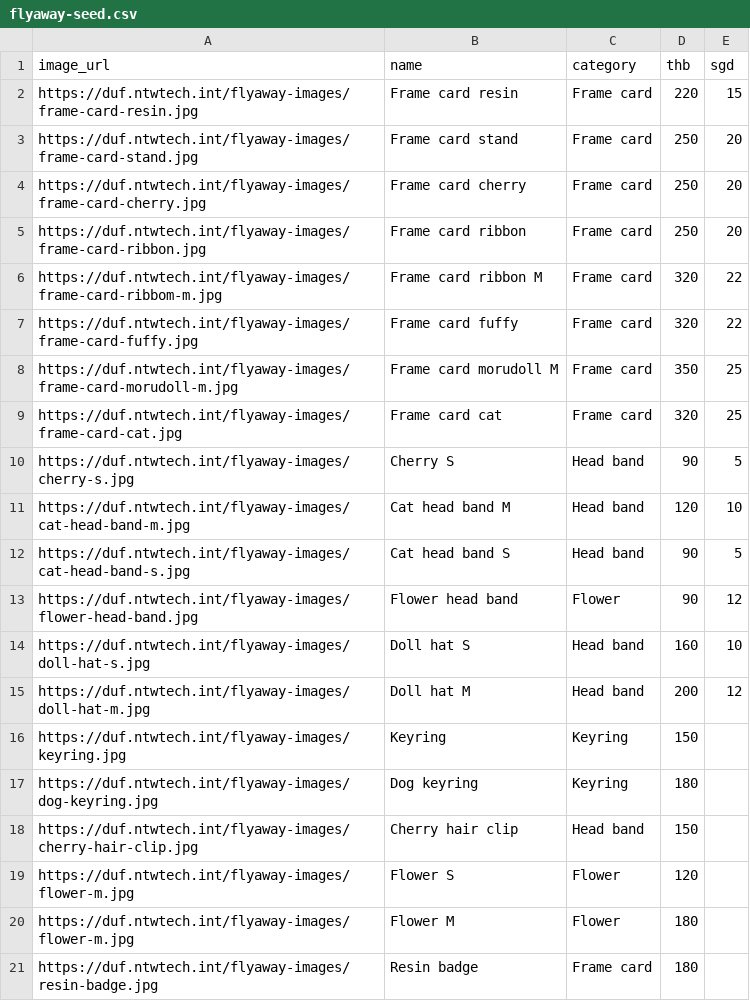
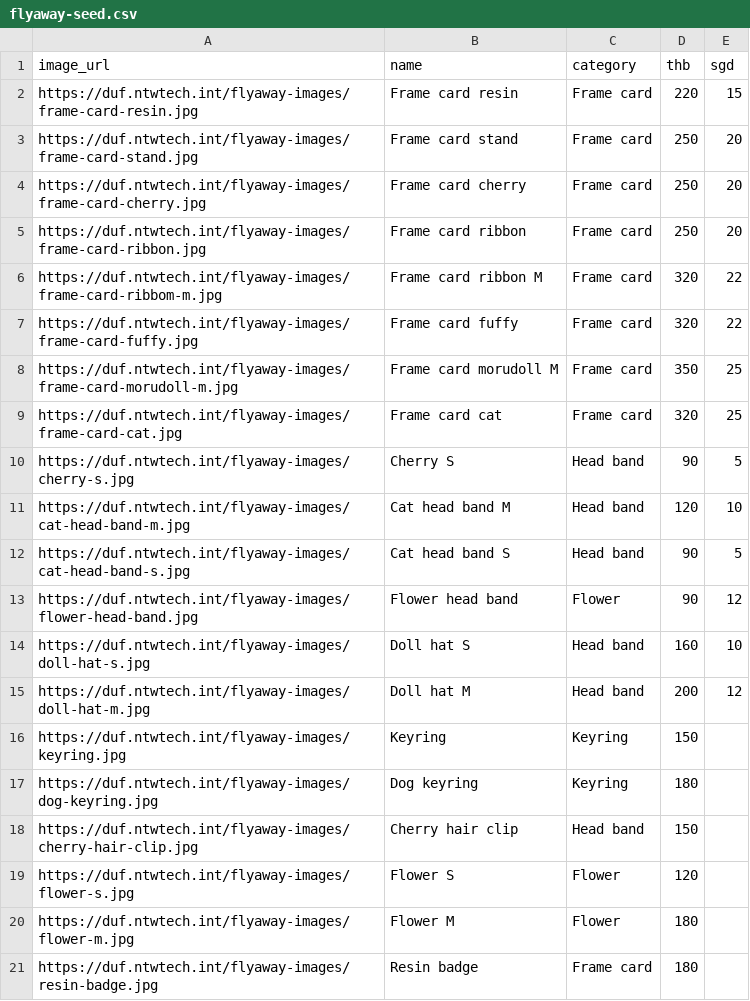
Before and after one commit to nutthawit-l/knpos, a CSV file: seed/flyaway-seed.csv, drawn as a sheet.

Commit message:
chore: remap flower s image in flyaway-seed.csv

```diff
--- a/seed/flyaway-seed.csv
+++ b/seed/flyaway-seed.csv
@@ -18,3 +18,3 @@ https://duf.ntwtech.int/flyaway-images/dog-keyring.jpg,Dog keyring,Keyring,180,
 https://duf.ntwtech.int/flyaway-images/cherry-hair-clip.jpg,Cherry hair clip,Head band,150,
-https://duf.ntwtech.int/flyaway-images/flower-m.jpg,Flower S,Flower,120,
+https://duf.ntwtech.int/flyaway-images/flower-s.jpg,Flower S,Flower,120,
 https://duf.ntwtech.int/flyaway-images/flower-m.jpg,Flower M,Flower,180,
```
